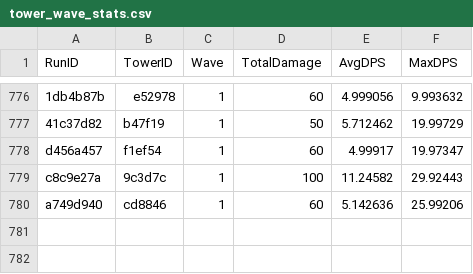
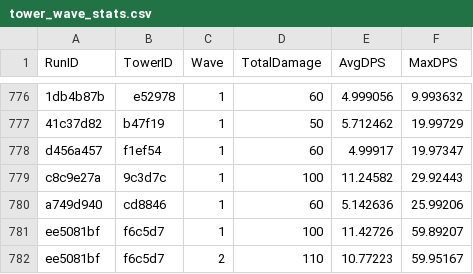
Before and after one commit to CClark05/TowerDefense, a CSV file: Stats Data/tower_wave_stats.csv, drawn as a sheet; only a part is shown, gaps mark what is left out; the diff names each change by its address in the sheet, - before the commit and + after, or states it on an @@ line.

```diff
--- a/Stats Data/tower_wave_stats.csv
+++ b/Stats Data/tower_wave_stats.csv
+row 781: ee5081bf | f6c5d7 | 1 | 100 | 11.42726 | 59.89207
+row 782: ee5081bf | f6c5d7 | 2 | 110 | 10.77223 | 59.95167
```
Also changed, not shown: 55 other files.
